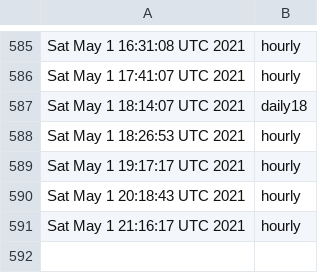
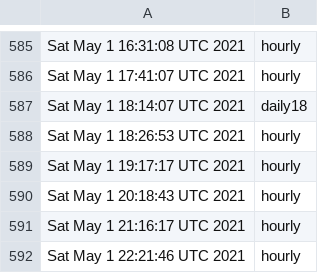
Before and after one commit to briancohan/gha-cron-demo, a CSV file: log.csv, drawn as a sheet; only a part is shown, gaps mark what is left out; the diff names each change by its address in the sheet, - before the commit and + after, or states it on an @@ line.

```diff
--- a/log.csv
+++ b/log.csv
+row 592: Sat May 1 22:21:46 UTC 2021 | hourly
```
Also changed, not shown: 1 other file.
